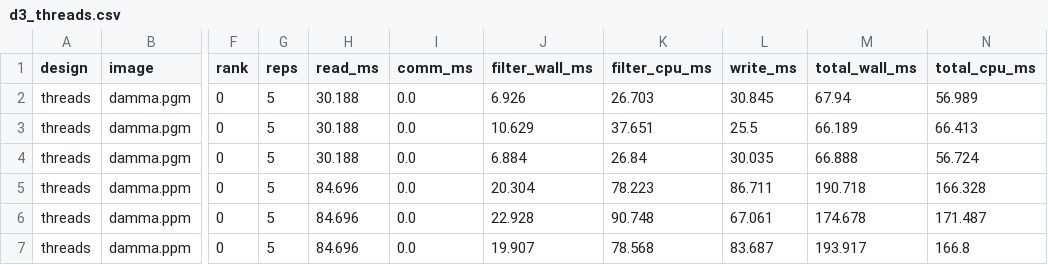
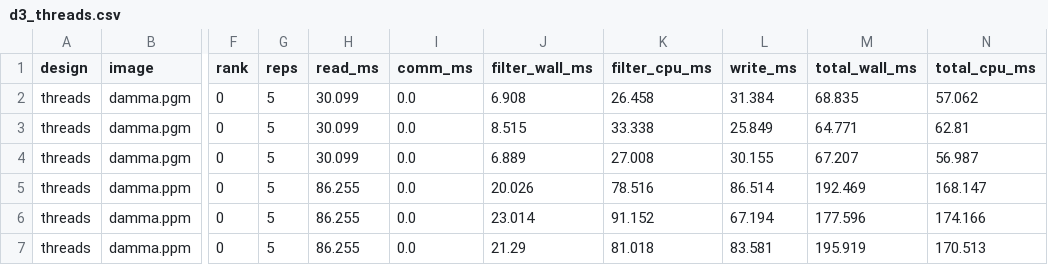
Before and after one commit to EstebanBautista/MP2, a CSV file: results/d3_threads.csv, drawn as a sheet; only a part is shown, gaps mark what is left out; the diff covers the shown part only; the diff names each change by its address in the sheet, - before the commit and + after, or states it on an @@ line.

```diff
--- a/results/d3_threads.csv
+++ b/results/d3_threads.csv
-H2:H4 (read_ms): 30.188
+H2:H4 (read_ms): 30.099
-J2 (filter_wall_ms): 6.926
+J2 (filter_wall_ms): 6.908
-K2 (filter_cpu_ms): 26.703
+K2 (filter_cpu_ms): 26.458
-L2 (write_ms): 30.845
+L2 (write_ms): 31.384
-M2 (total_wall_ms): 67.94
+M2 (total_wall_ms): 68.835
-N2 (total_cpu_ms): 56.989
+N2 (total_cpu_ms): 57.062
-J3 (filter_wall_ms): 10.629
+J3 (filter_wall_ms): 8.515
-K3 (filter_cpu_ms): 37.651
+K3 (filter_cpu_ms): 33.338
-L3 (write_ms): 25.5
+L3 (write_ms): 25.849
-M3 (total_wall_ms): 66.189
+M3 (total_wall_ms): 64.771
-N3 (total_cpu_ms): 66.413
+N3 (total_cpu_ms): 62.81
-J4 (filter_wall_ms): 6.884
+J4 (filter_wall_ms): 6.889
-K4 (filter_cpu_ms): 26.84
+K4 (filter_cpu_ms): 27.008
-L4 (write_ms): 30.035
+L4 (write_ms): 30.155
-M4 (total_wall_ms): 66.888
+M4 (total_wall_ms): 67.207
-N4 (total_cpu_ms): 56.724
+N4 (total_cpu_ms): 56.987
-H5:H7 (read_ms): 84.696
+H5:H7 (read_ms): 86.255
-J5 (filter_wall_ms): 20.304
+J5 (filter_wall_ms): 20.026
-K5 (filter_cpu_ms): 78.223
+K5 (filter_cpu_ms): 78.516
-L5 (write_ms): 86.711
+L5 (write_ms): 86.514
-M5 (total_wall_ms): 190.718
+M5 (total_wall_ms): 192.469
-N5 (total_cpu_ms): 166.328
+N5 (total_cpu_ms): 168.147
-J6 (filter_wall_ms): 22.928
+J6 (filter_wall_ms): 23.014
-K6 (filter_cpu_ms): 90.748
+K6 (filter_cpu_ms): 91.152
-L6 (write_ms): 67.061
+L6 (write_ms): 67.194
-M6 (total_wall_ms): 174.678
+M6 (total_wall_ms): 177.596
-N6 (total_cpu_ms): 171.487
+N6 (total_cpu_ms): 174.166
-J7 (filter_wall_ms): 19.907
+J7 (filter_wall_ms): 21.29
-K7 (filter_cpu_ms): 78.568
+K7 (filter_cpu_ms): 81.018
-L7 (write_ms): 83.687
+L7 (write_ms): 83.581
-M7 (total_wall_ms): 193.917
+M7 (total_wall_ms): 195.919
-N7 (total_cpu_ms): 166.8
+N7 (total_cpu_ms): 170.513
```
Also changed, not shown: 36 edited cells elsewhere in this file, results/d2_seq.csv, results/d3_omp.csv, 9 other files.
